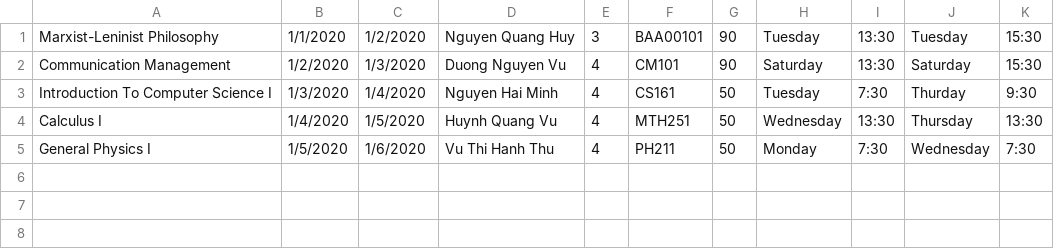
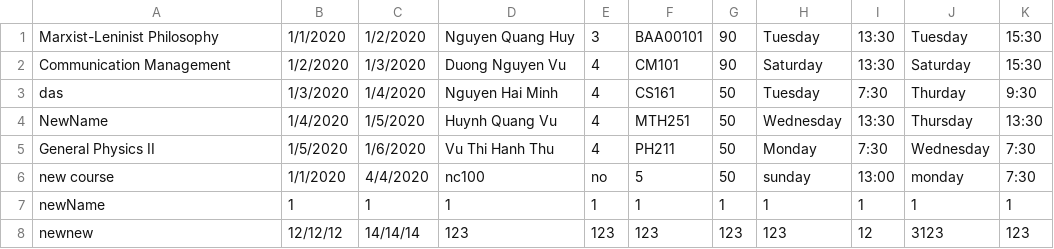
Before and after one commit to triminh12042002/CS162_projects, a CSV file: FinalProject/FinalProject/Course12020-2021.csv, drawn as a sheet; the diff names each change by its address in the sheet, - before the commit and + after, or states it on an @@ line.

```diff
--- a/FinalProject/FinalProject/Course12020-2021.csv
+++ b/FinalProject/FinalProject/Course12020-2021.csv
-A3: Introduction To Computer Science I
+A3: das
-A4: Calculus I
+A4: NewName
-A5: General Physics I
+A5: General Physics II
+row 6: new course | 1/1/2020 | 4/4/2020 | nc100 | no | 5 | 50 | sunday | 13:00 | monday | 7:30
+row 7: newName | 1 | 1 | 1 | 1 | 1 | 1 | 1 | 1 | 1 | 1
+row 8: newnew | 12/12/12 | 14/14/14 | 123 | 123 | 123 | 123 | 123 | 12 | 3123 | 123
```
Also changed, not shown: FinalProject/FinalProject/Course22020-2021.csv, FinalProject/FinalProject/Course32020-2021.csv, 7 other files.
